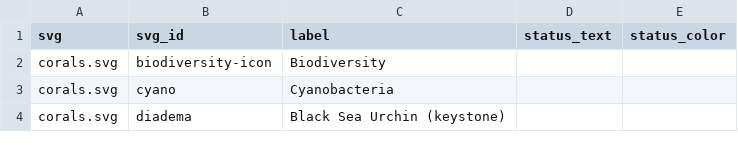
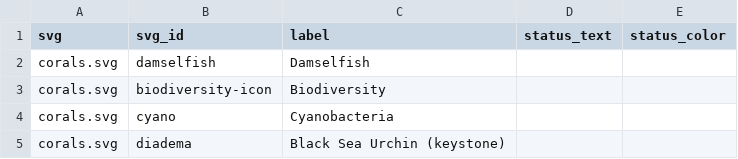
Before and after one commit to marinebon/info-demo, a CSV file: svg_elements.csv, drawn as a sheet; only a part is shown.

Commit message:
+damselfish

```diff
--- a/svg_elements.csv
+++ b/svg_elements.csv
@@ -1,2 +1,3 @@
 svg,svg_id,label,status_text,status_color
+corals.svg,damselfish,Damselfish,,
 corals.svg,biodiversity-icon,Biodiversity,,
```
